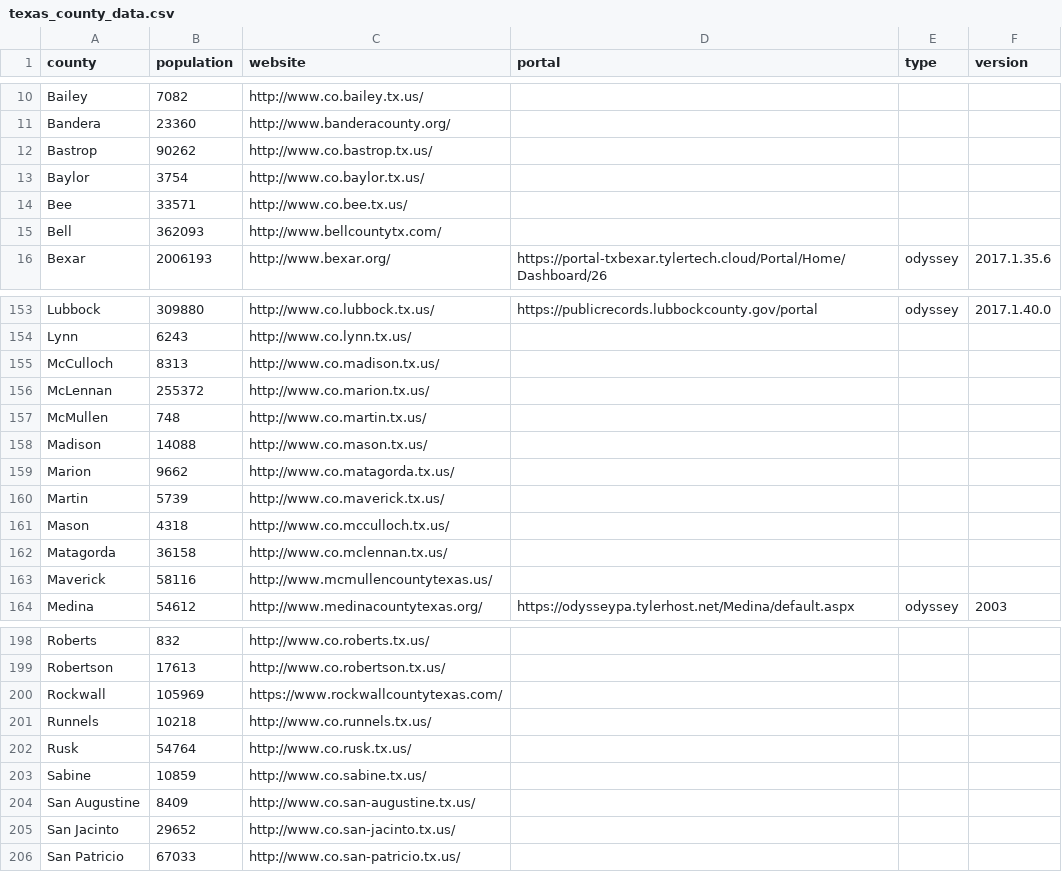
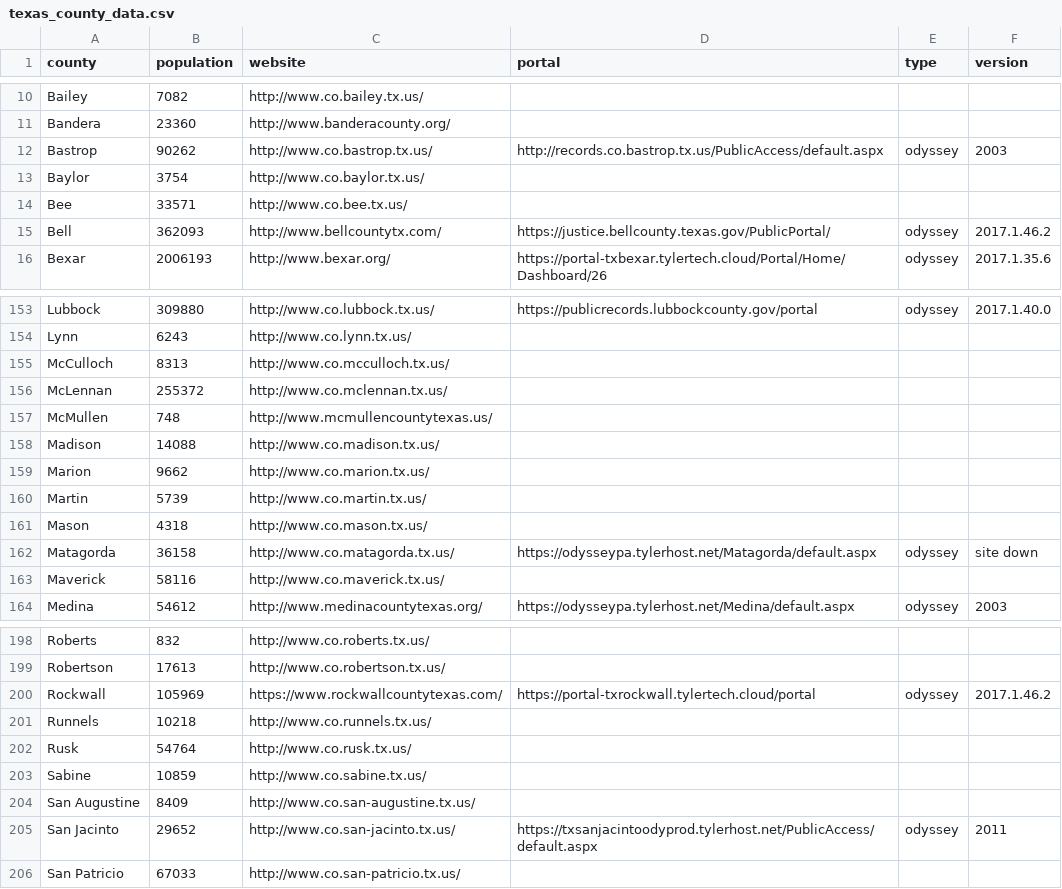
Before and after one commit to open-austin/indigent-defense-stats, a CSV file: resources/texas_county_data.csv, drawn as a sheet; only a part is shown, gaps mark what is left out; the diff covers the shown part only.

Commit message:
add more portal data

```diff
--- a/resources/texas_county_data.csv
+++ b/resources/texas_county_data.csv
@@ -11,6 +11,6 @@ Bailey,7082,http://www.co.bailey.tx.us/,,,
 Bandera,23360,http://www.banderacounty.org/,,,
-Bastrop,90262,http://www.co.bastrop.tx.us/,,,
+Bastrop,90262,http://www.co.bastrop.tx.us/,http://records.co.bastrop.tx.us/PublicAccess/default.aspx,odyssey,2003
 Baylor,3754,http://www.co.baylor.tx.us/,,,
 Bee,33571,http://www.co.bee.tx.us/,,,
-Bell,362093,http://www.bellcountytx.com/,,,
+Bell,362093,http://www.bellcountytx.com/,https://justice.bellcounty.texas.gov/PublicPortal/,odyssey,2017.1.46.2
 Bexar,2006193,http://www.bexar.org/,https://portal-txbexar.tylertech.cloud/Portal/Home/Dashboard/26,odyssey,2017.1.35.6
@@ -154,11 +154,11 @@ Lubbock,309880,http://www.co.lubbock.tx.us/,https://publicrecords.lubbockcounty.
 Lynn,6243,http://www.co.lynn.tx.us/,,,
-McCulloch,8313,http://www.co.madison.tx.us/,,,
-McLennan,255372,http://www.co.marion.tx.us/,,,
-McMullen,748,http://www.co.martin.tx.us/,,,
-Madison,14088,http://www.co.mason.tx.us/,,,
-Marion,9662,http://www.co.matagorda.tx.us/,,,
-Martin,5739,http://www.co.maverick.tx.us/,,,
-Mason,4318,http://www.co.mcculloch.tx.us/,,,
-Matagorda,36158,http://www.co.mclennan.tx.us/,,,
-Maverick,58116,http://www.mcmullencountytexas.us/,,,
+McCulloch,8313,http://www.co.mcculloch.tx.us/,,,
+McLennan,255372,http://www.co.mclennan.tx.us/,,,
+McMullen,748,http://www.mcmullencountytexas.us/,,,
+Madison,14088,http://www.co.madison.tx.us/,,,
+Marion,9662,http://www.co.marion.tx.us/,,,
+Martin,5739,http://www.co.martin.tx.us/,,,
+Mason,4318,http://www.co.mason.tx.us/,,,
+Matagorda,36158,http://www.co.matagorda.tx.us/,https://odysseypa.tylerhost.net/Matagorda/default.aspx,odyssey,site down
+Maverick,58116,http://www.co.maverick.tx.us/,,,
 Medina,54612,http://www.medinacountytexas.org/,https://odysseypa.tylerhost.net/Medina/default.aspx,odyssey,2003
@@ -199,3 +199,3 @@ Roberts,832,http://www.co.roberts.tx.us/,,,
 Robertson,17613,http://www.co.robertson.tx.us/,,,
-Rockwall,105969,https://www.rockwallcountytexas.com/,,,
+Rockwall,105969,https://www.rockwallcountytexas.com/,https://portal-txrockwall.tylertech.cloud/portal,odyssey,2017.1.46.2
 Runnels,10218,http://www.co.runnels.tx.us/,,,
@@ -204,3 +204,3 @@ Sabine,10859,http://www.co.sabine.tx.us/,,,
 San Augustine,8409,http://www.co.san-augustine.tx.us/,,,
-San Jacinto,29652,http://www.co.san-jacinto.tx.us/,,,
+San Jacinto,29652,http://www.co.san-jacinto.tx.us/,https://txsanjacintoodyprod.tylerhost.net/PublicAccess/default.aspx,odyssey,2011
 San Patricio,67033,http://www.co.san-patricio.tx.us/,,,
```
Also changed, not shown: 33 edited cells elsewhere in this file.
